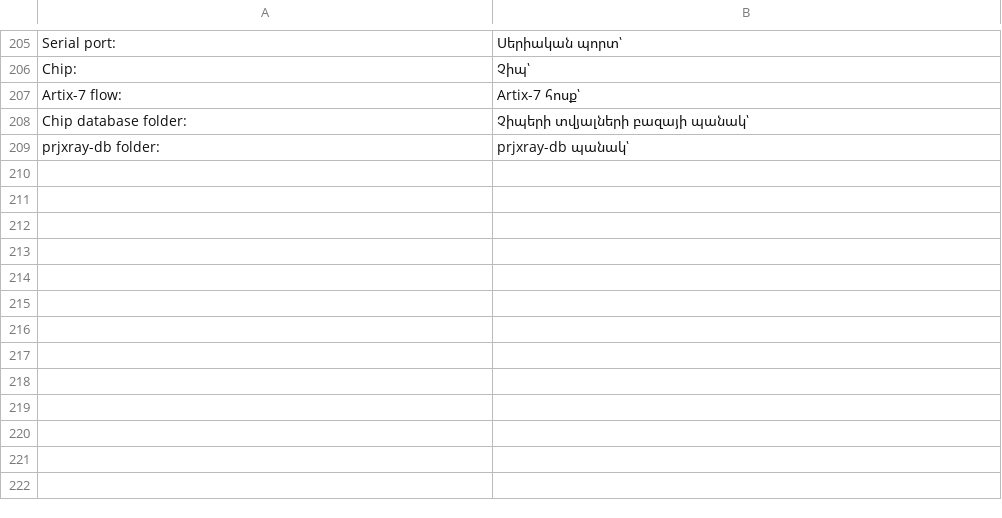
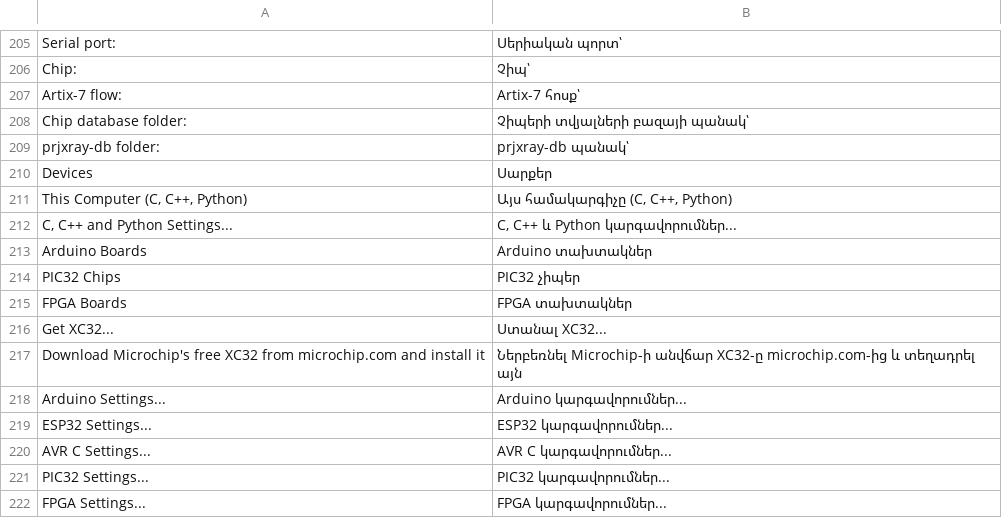
Before and after one commit to sbrutyan01/EVIA-Paradigma, a TSV file: src/main/resources/evia/paradigma/i18n/hy.tsv, drawn as a sheet; only a part is shown, gaps mark what is left out; the diff names each change by its address in the sheet, - before the commit and + after, or states it on an @@ line.

```diff
--- a/src/main/resources/evia/paradigma/i18n/hy.tsv
+++ b/src/main/resources/evia/paradigma/i18n/hy.tsv
+row 210: Devices | Սարքեր
+row 211: This Computer (C, C++, Python) | Այս համակարգիչը (C, C++, Python)
+row 212: C, C++ and Python Settings... | C, C++ և Python կարգավորումներ...
+row 213: Arduino Boards | Arduino տախտակներ
+row 214: PIC32 Chips | PIC32 չիպեր
+row 215: FPGA Boards | FPGA տախտակներ
+row 216: Get XC32... | Ստանալ XC32...
+row 217: Download Microchip's free XC32 from microchip.com and install it | Ներբեռնել Microchip-ի անվճար XC32-ը microchip.com-ից և տեղադրել այն
+row 218: Arduino Settings... | Arduino կարգավորումներ...
+row 219: ESP32 Settings... | ESP32 կարգավորումներ...
+row 220: AVR C Settings... | AVR C կարգավորումներ...
+row 221: PIC32 Settings... | PIC32 կարգավորումներ...
+row 222: FPGA Settings... | FPGA կարգավորումներ...
```
Also changed, not shown: src/main/resources/evia/paradigma/i18n/ru.tsv, 30 other files.
